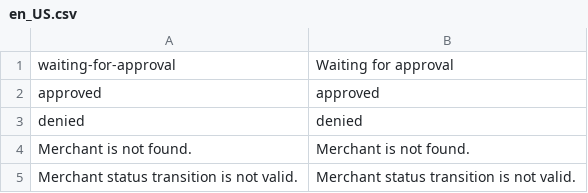
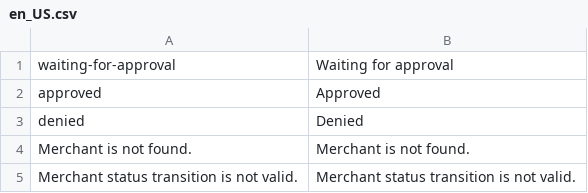
Before and after one commit to spryker/merchant, a CSV file: data/translation/Zed/en_US.csv, drawn as a sheet.

```diff
--- a/data/translation/Zed/en_US.csv
+++ b/data/translation/Zed/en_US.csv
@@ -1,4 +1,4 @@
 waiting-for-approval,"Waiting for approval"
-approved,approved
-denied,denied
+approved,Approved
+denied,Denied
 "Merchant is not found.","Merchant is not found."
```
Also changed, not shown: data/translation/Zed/de_DE.csv.
